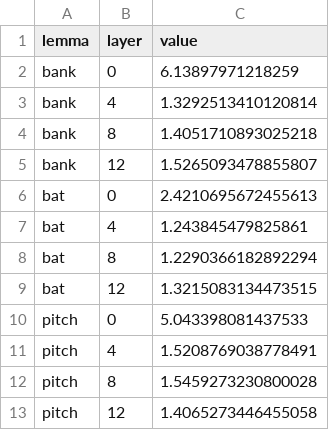
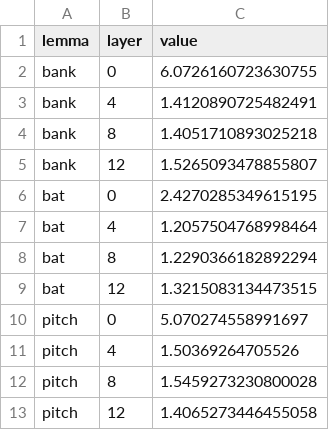
Before and after one commit to lawrencegranda/bionb3500-final-project, a CSV file: results/metrics/bert-base-uncased/davies_bouldin.csv, drawn as a sheet.

```diff
--- a/results/metrics/bert-base-uncased/davies_bouldin.csv
+++ b/results/metrics/bert-base-uncased/davies_bouldin.csv
@@ -1,12 +1,12 @@
 lemma,layer,value
-bank,0,6.13897971218259
-bank,4,1.3292513410120814
+bank,0,6.0726160723630755
+bank,4,1.4120890725482491
 bank,8,1.4051710893025218
 bank,12,1.5265093478855807
-bat,0,2.4210695672455613
-bat,4,1.243845479825861
+bat,0,2.4270285349615195
+bat,4,1.2057504768998464
 bat,8,1.2290366182892294
 bat,12,1.3215083134473515
-pitch,0,5.043398081437533
-pitch,4,1.5208769038778491
+pitch,0,5.070274558991697
+pitch,4,1.50369264705526
 pitch,8,1.5459273230800028
```
Also changed, not shown: results/metrics/bert-base-uncased/adjusted_rand.csv, results/metrics/bert-base-uncased/calinski_harabasz.csv, 8 other files.
